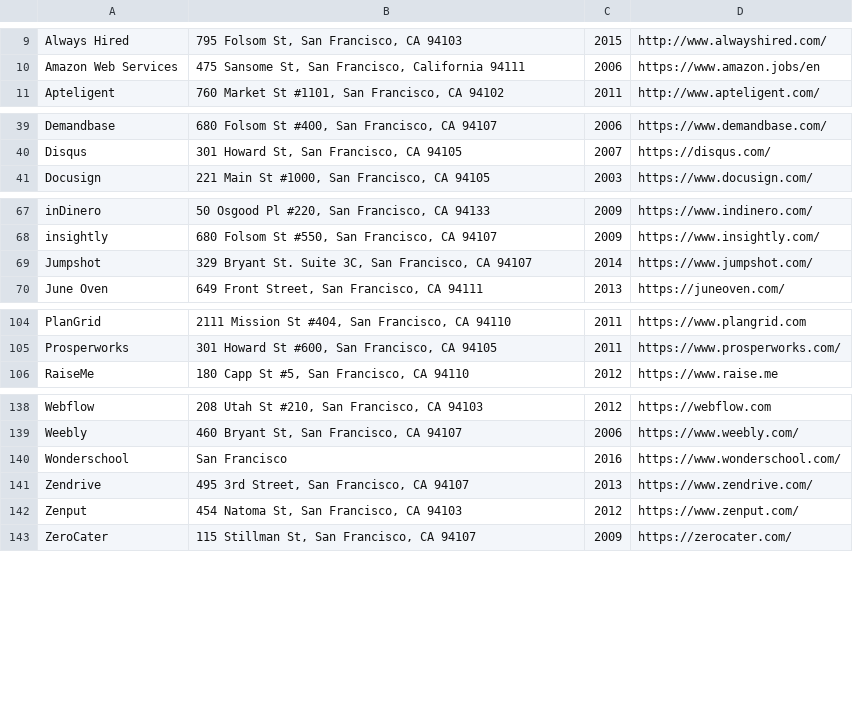
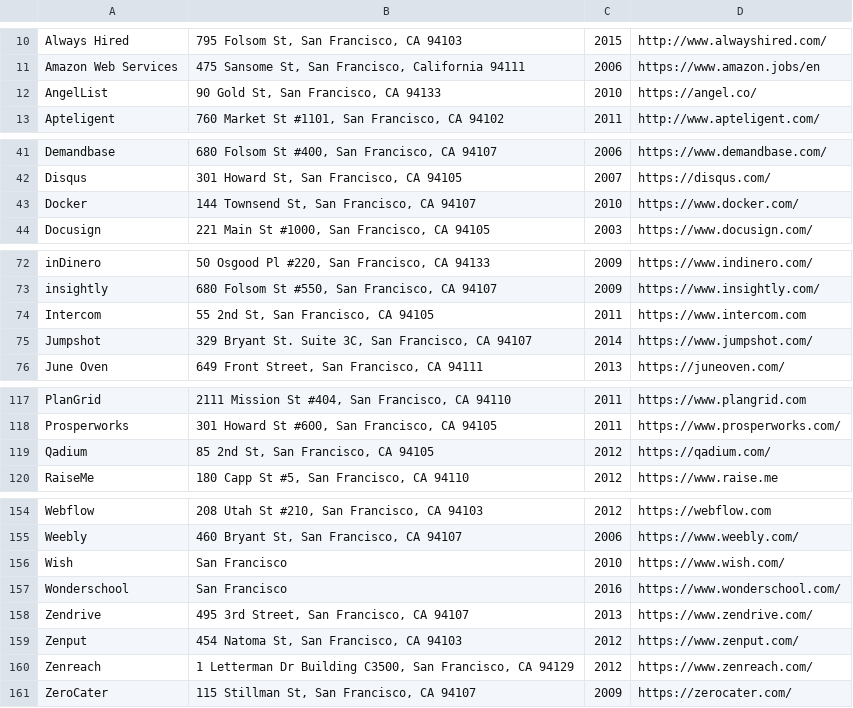
Before and after one commit to connor11528/tech-companies-and-startups, a CSV file: Tech Companies in SF - Sheet1.csv, drawn as a sheet; only a part is shown, gaps mark what is left out; the diff covers the shown part only; the diff names each change by its address in the sheet, - before the commit and + after, or states it on an @@ line.

Commit message:
add companies from breakout list

```diff
--- a/Tech Companies in SF - Sheet1.csv
+++ b/Tech Companies in SF - Sheet1.csv
+row 12: AngelList | 90 Gold St, San Francisco, CA 94133 | 2010 | https://angel.co/
+row 43: Docker | 144 Townsend St, San Francisco, CA 94107 | 2010 | https://www.docker.com/
+row 74: Intercom | 55 2nd St, San Francisco, CA 94105 | 2011 | https://www.intercom.com
+row 119: Qadium | 85 2nd St, San Francisco, CA 94105 | 2012 | https://qadium.com/
+row 156: Wish | San Francisco | 2010 | https://www.wish.com/
+row 160: Zenreach | 1 Letterman Dr Building C3500, San Francisco, CA 94129 | 2012 | https://www.zenreach.com/
```
Also changed, not shown: 12 added rows elsewhere in this file, 1 other file.
